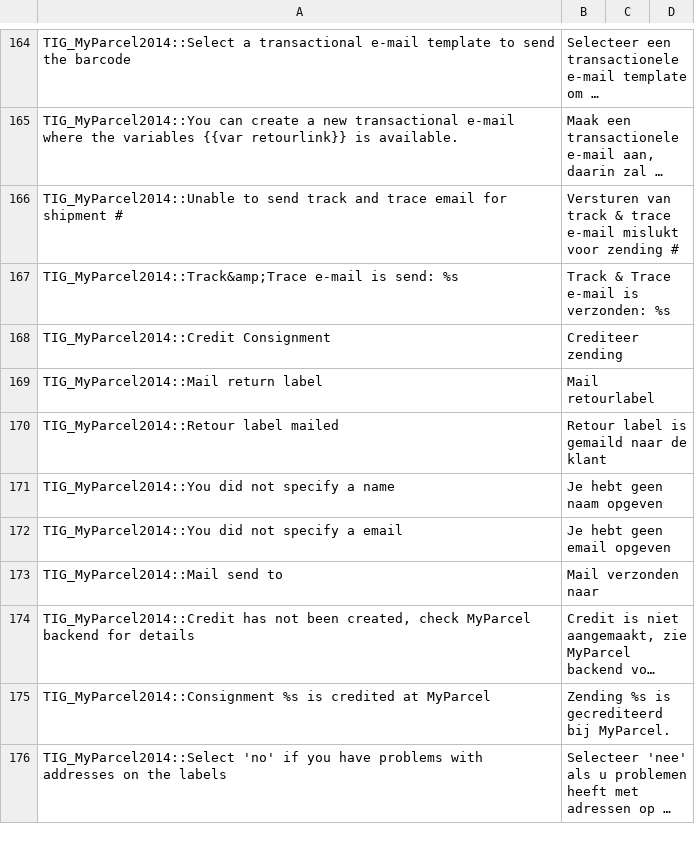
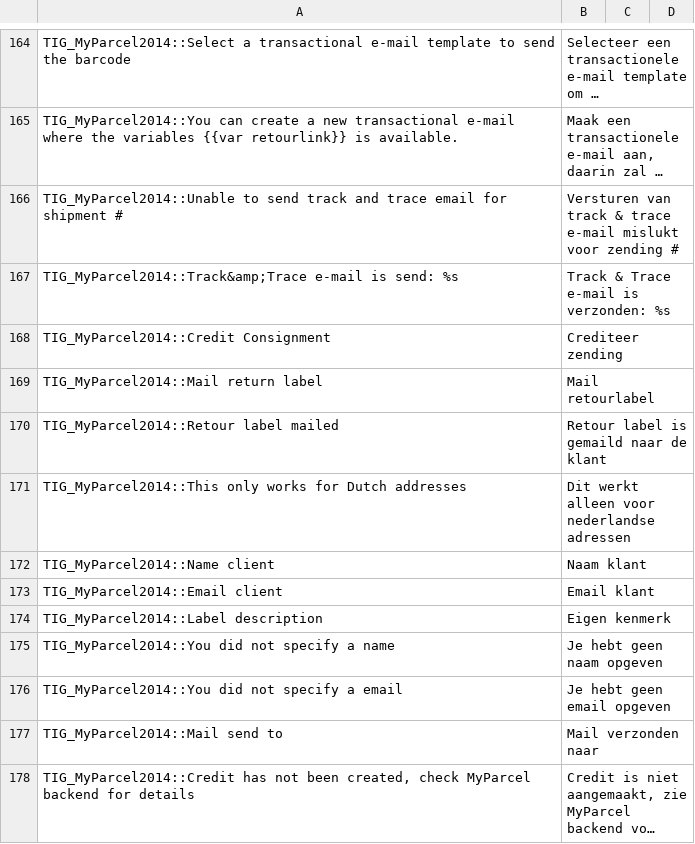
Before and after one commit to myparcelnl/magento1-End-of-life, a CSV file: app/locale/nl_NL/TIG_MyParcel2014.csv, drawn as a sheet; only a part is shown, gaps mark what is left out; the shorter side is filled out with more unchanged rows; long unchanged cells end in ….

Commit message:
Translate typo

```diff
--- a/app/locale/nl_NL/TIG_MyParcel2014.csv
+++ b/app/locale/nl_NL/TIG_MyParcel2014.csv
@@ -170,2 +170,6 @@ TIG_MyParcel2014::Mail return label,Mail retourlabel
 TIG_MyParcel2014::Retour label mailed,Retour label is gemaild naar de klant
+TIG_MyParcel2014::This only works for Dutch addresses,Dit werkt alleen voor nederlandse adressen
+TIG_MyParcel2014::Name client,Naam klant
+TIG_MyParcel2014::Email client,Email klant
+TIG_MyParcel2014::Label description,Eigen kenmerk
 TIG_MyParcel2014::You did not specify a name,Je hebt geen naam opgeven
```
Also changed, not shown: 1 other file.
